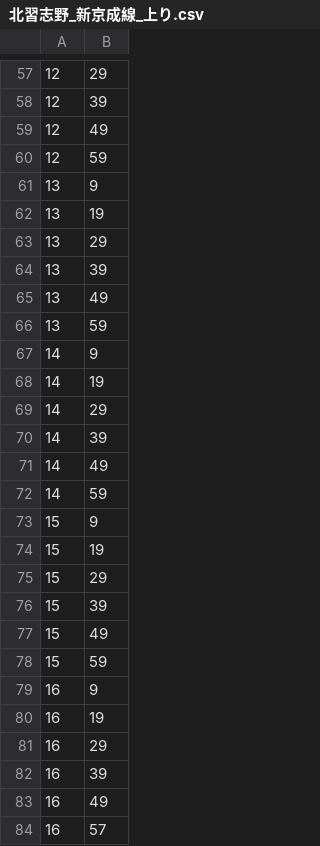
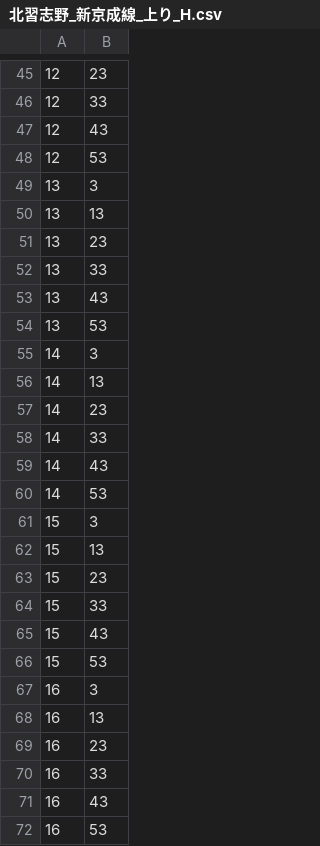
Before and after one commit to penpikiJ/NorikaeWidget, a CSV file: app/src/main/assets/北習志野_新京成線_上り_H.csv (was app/src/main/assets/北習志野_新京成線_上り.csv), drawn as a sheet; only a part is shown, gaps mark what is left out; the diff covers the shown part only.

```diff
--- a/app/src/main/assets/北習志野_新京成線_上り.csv
+++ b/app/src/main/assets/北習志野_新京成線_上り_H.csv
@@ -57,28 +45,28 @@
-12,29
-12,39
-12,49
-12,59
-13,9
-13,19
-13,29
-13,39
-13,49
-13,59
-14,9
-14,19
-14,29
-14,39
-14,49
-14,59
-15,9
-15,19
-15,29
-15,39
-15,49
-15,59
-16,9
-16,19
-16,29
-16,39
-16,49
-16,57
+12,23
+12,33
+12,43
+12,53
+13,3
+13,13
+13,23
+13,33
+13,43
+13,53
+14,3
+14,13
+14,23
+14,33
+14,43
+14,53
+15,3
+15,13
+15,23
+15,33
+15,43
+15,53
+16,3
+16,13
+16,23
+16,33
+16,43
+16,53
```
Also changed, not shown: 2 added rows, 25 removed rows and 73 edited cells elsewhere in this file, 4 other files.
